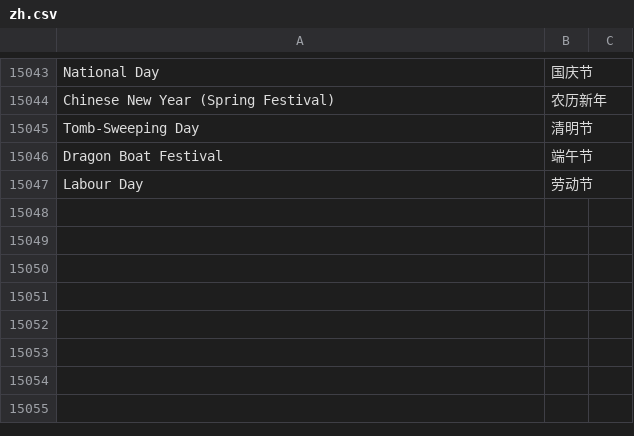
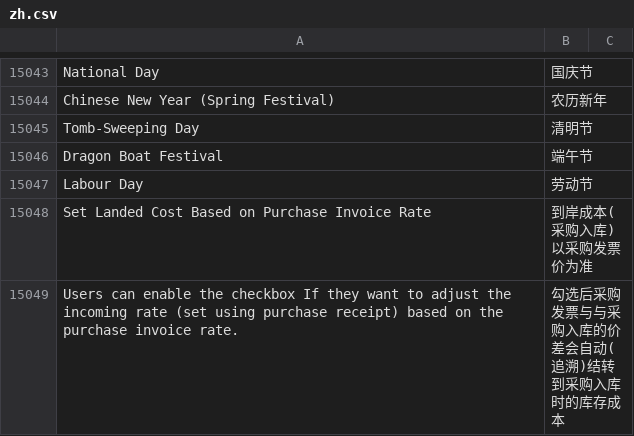
Before and after one commit to z1coyan/erpnext_chinese, a CSV file: erpnext_chinese/translations/zh.csv, drawn as a sheet; only a part is shown, gaps mark what is left out.

Commit message:
minor update

```diff
--- a/erpnext_chinese/translations/zh.csv
+++ b/erpnext_chinese/translations/zh.csv
@@ -15587 +15587,3 @@ Dragon Boat Festival,端午节
 Labour Day,劳动节
+Set Landed Cost Based on Purchase Invoice Rate,到岸成本(采购入库)以采购发票价为准
+"Users can enable the checkbox If they want to adjust the incoming rate (set using purchase receipt) based on the purchase invoice rate.",勾选后采购发票与与采购入库的价差会自动(追溯)结转到采购入库时的库存成本
```
